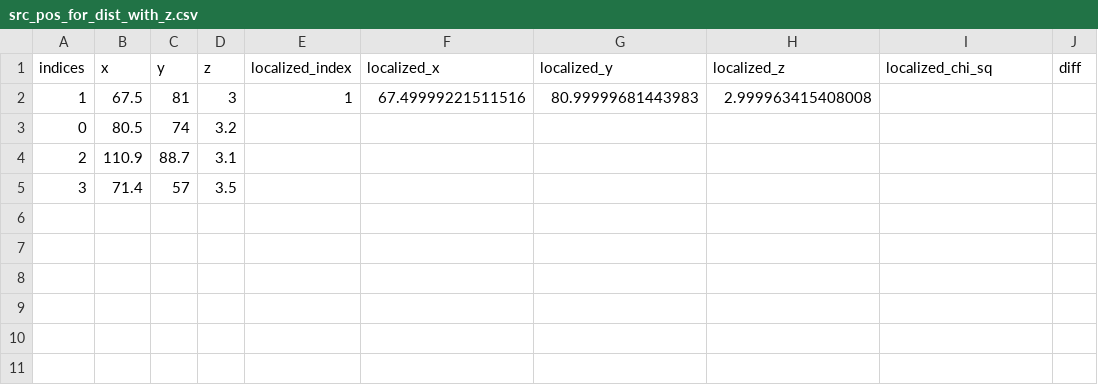
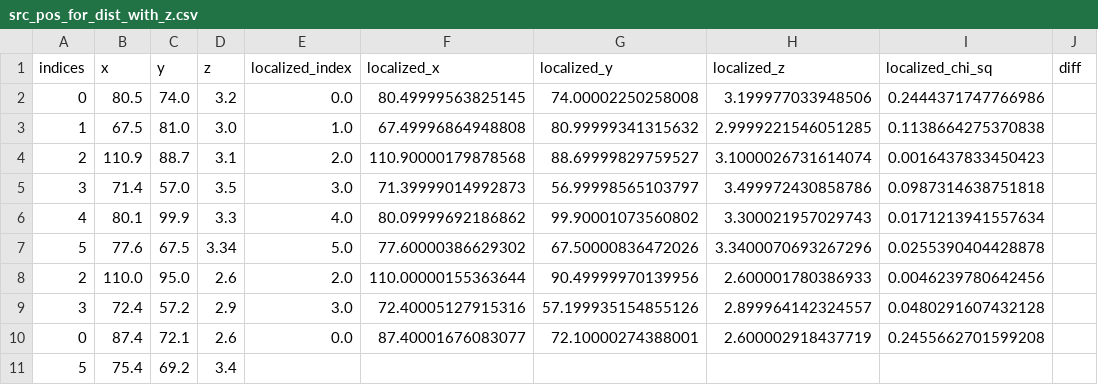
Before and after one commit to diceandcats/GWlensing_Brian, a CSV file: src_pos_for_dist_with_z.csv, drawn as a sheet.

```diff
--- a/src_pos_for_dist_with_z.csv
+++ b/src_pos_for_dist_with_z.csv
@@ -1,5 +1,11 @@
 indices,x,y,z,localized_index,localized_x,localized_y,localized_z,localized_chi_sq,diff
-1,67.5,81,3,1,67.49999221511516,80.99999681443983,2.999963415408008
-0,80.5,74,3.2
-2,110.9,88.7,3.1
-3,71.4,57,3.5
+0,80.5,74.0,3.2,0.0,80.49999563825145,74.00002250258008,3.199977033948506,0.2444371747766986,
+1,67.5,81.0,3.0,1.0,67.49996864948808,80.99999341315632,2.9999221546051285,0.1138664275370838,
+2,110.9,88.7,3.1,2.0,110.90000179878568,88.69999829759527,3.1000026731614074,0.0016437833450423,
+3,71.4,57.0,3.5,3.0,71.39999014992873,56.99998565103797,3.499972430858786,0.0987314638751818,
+4,80.1,99.9,3.3,4.0,80.09999692186862,99.90001073560802,3.300021957029743,0.0171213941557634,
+5,77.6,67.5,3.34,5.0,77.60000386629302,67.50000836472026,3.3400070693267296,0.0255390404428878,
+2,110.0,95.0,2.6,2.0,110.00000155363644,90.49999970139956,2.600001780386933,0.0046239780642456,
+3,72.4,57.2,2.9,3.0,72.40005127915316,57.199935154855126,2.899964142324557,0.0480291607432128,
+0,87.4,72.1,2.6,0.0,87.40001676083077,72.10000274388001,2.600002918437719,0.2455662701599208,
+5,75.4,69.2,3.4,,,,,,
```
Also changed, not shown: 4 other files.
